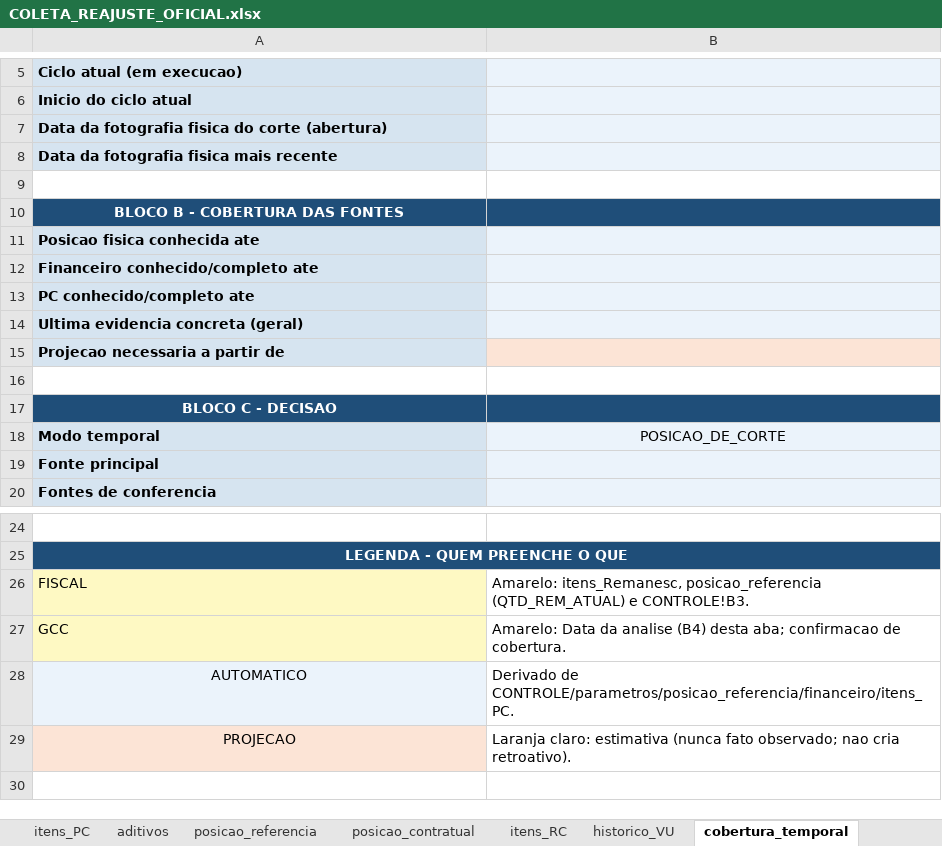
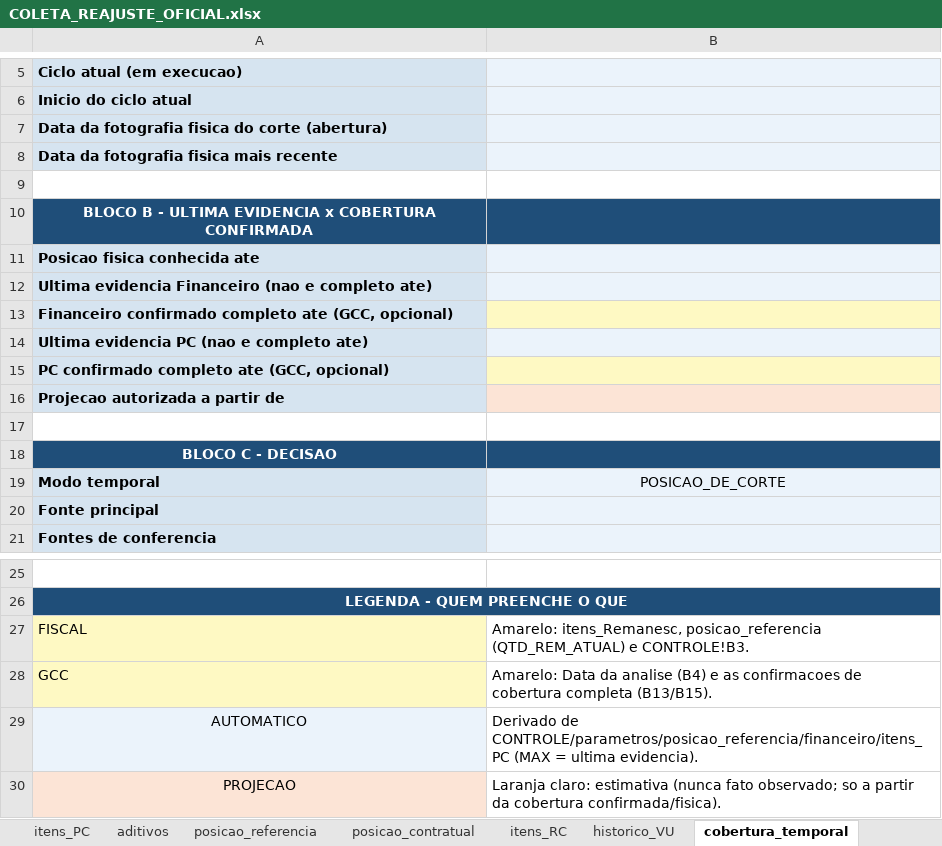
Before and after one commit to dlpenalva/Painel1, an Excel workbook: templates/COLETA_REAJUSTE_OFICIAL.xlsx, sheet cobertura_temporal, drawn as a sheet; only a part is shown, gaps mark what is left out; values as stored, in another font and other column widths than the file's, no borders; addresses are those after the commit; the diff names each change by its address in the sheet, - before the commit and + after, or states it on an @@ line.

```diff
--- a/templates/COLETA_REAJUSTE_OFICIAL.xlsx (sheet cobertura_temporal)
+++ b/templates/COLETA_REAJUSTE_OFICIAL.xlsx (sheet cobertura_temporal)
-A10: BLOCO B - COBERTURA DAS FONTES
+A10: BLOCO B - ULTIMA EVIDENCIA x COBERTURA CONFIRMADA
-A12: Financeiro conhecido/completo ate
+A12: Ultima evidencia Financeiro (nao e completo ate)
-A13: PC conhecido/completo ate
+A13: Financeiro confirmado completo ate (GCC, opcional)
-B13 fill: #EBF3FB
+B13 fill: #FEF9C3
-A14: Ultima evidencia concreta (geral)
+A14: Ultima evidencia PC (nao e completo ate)
-A15: Projecao necessaria a partir de
+A15: PC confirmado completo ate (GCC, opcional)
+row 16: Projecao autorizada a partir de
-B28: …analise (B4) desta aba; confirmacao de cobertura.
+B28: …analise (B4) e as confirmacoes de cobertura completa (B13/B15).
-B29: Derivado de CONTROLE/parametros/posicao_referencia/financeiro/itens_PC.
+B29: Derivado de CONTROLE/parametros/posicao_referencia/financeiro/itens_PC (MAX = ultima evidencia).
-B30: …fato observado; nao cria retroativo).
+B30: …fato observado; so a partir da cobertura confirmada/fisica).
```
Also changed, not shown: formulas that keep their value, 6 other files.
